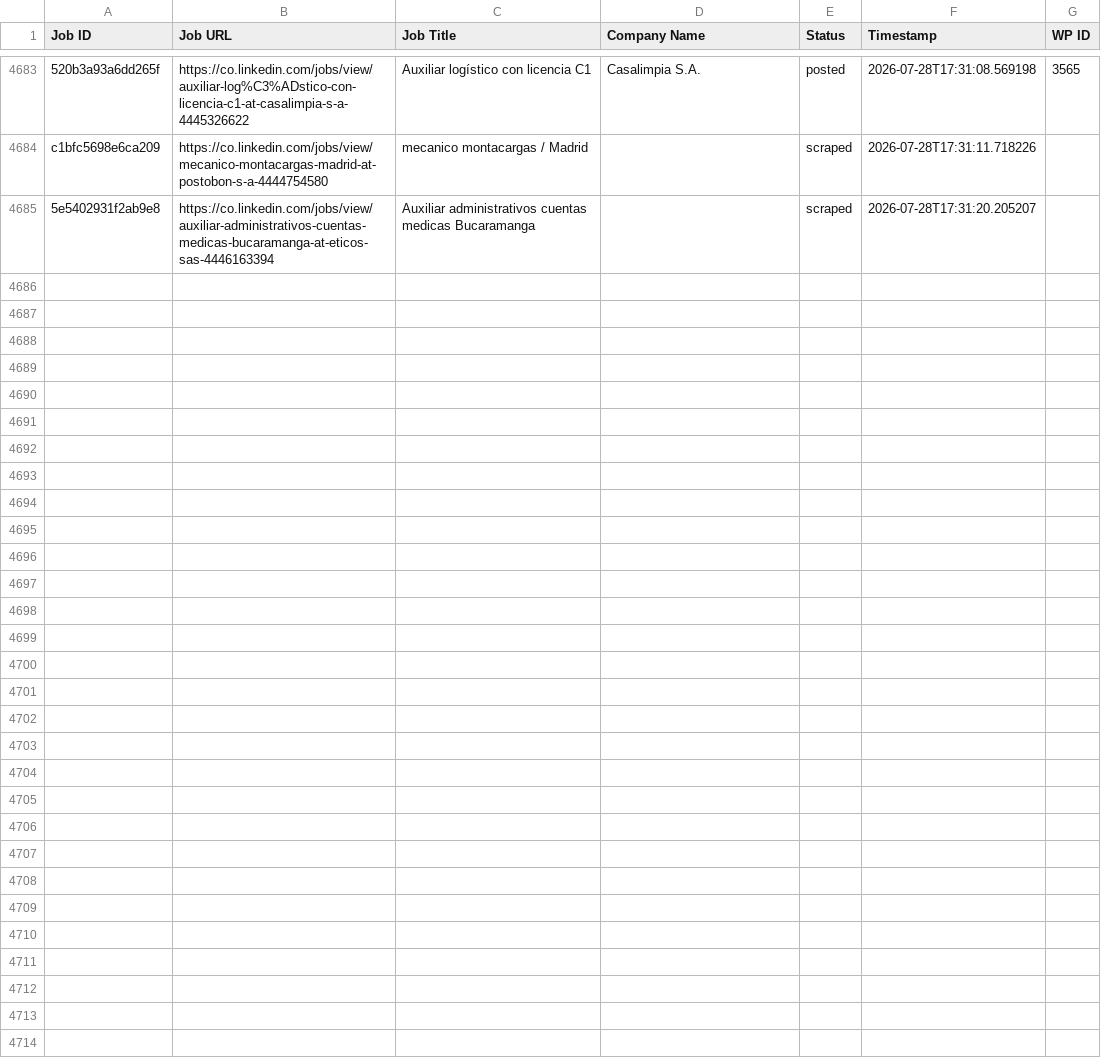
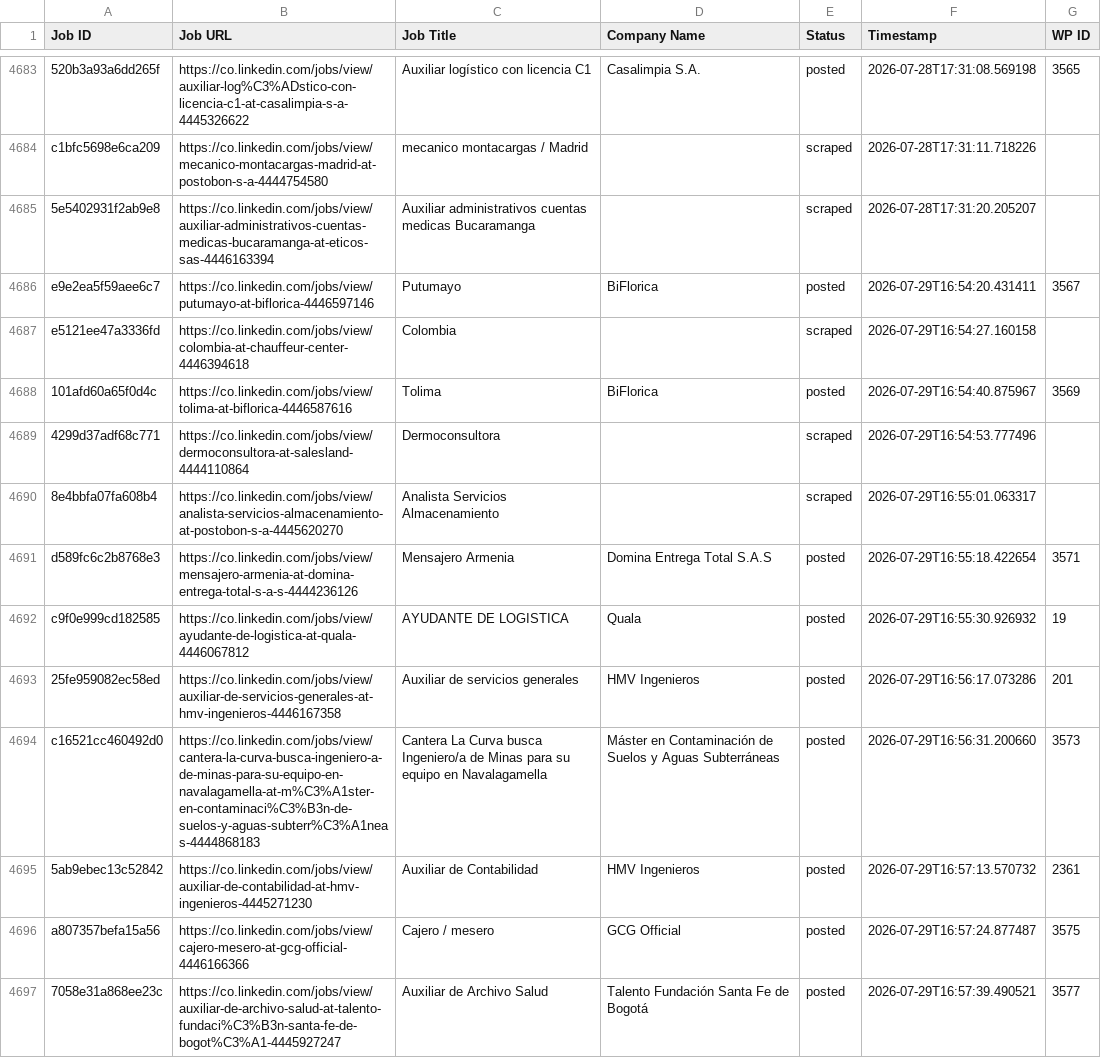
Before and after one commit to mimusdesign/co, a CSV file: processed_jobs.csv, drawn as a sheet; only a part is shown, gaps mark what is left out; the diff covers the shown part only.

```diff
--- a/processed_jobs.csv
+++ b/processed_jobs.csv
@@ -4708 +4708,13 @@ c1bfc5698e6ca209,https://co.linkedin.com/jobs/view/mecanico-montacargas-madrid-a
 5e5402931f2ab9e8,https://co.linkedin.com/jobs/view/auxiliar-administrativos-cuentas-medicas-bucaramanga-at-eticos-sas-4446163394,Auxiliar administrativos cuentas medicas Bucaramanga,,scraped,2026-07-28T17:31:20.205207,
+e9e2ea5f59aee6c7,https://co.linkedin.com/jobs/view/putumayo-at-biflorica-4446597146,Putumayo,BiFlorica,posted,2026-07-29T16:54:20.431411,3567
+e5121ee47a3336fd,https://co.linkedin.com/jobs/view/colombia-at-chauffeur-center-4446394618,Colombia,,scraped,2026-07-29T16:54:27.160158,
+101afd60a65f0d4c,https://co.linkedin.com/jobs/view/tolima-at-biflorica-4446587616,Tolima,BiFlorica,posted,2026-07-29T16:54:40.875967,3569
+4299d37adf68c771,https://co.linkedin.com/jobs/view/dermoconsultora-at-salesland-4444110864,Dermoconsultora,,scraped,2026-07-29T16:54:53.777496,
+8e4bbfa07fa608b4,https://co.linkedin.com/jobs/view/analista-servicios-almacenamiento-at-postobon-s-a-4445620270,Analista Servicios Almacenamiento,,scraped,2026-07-29T16:55:01.063317,
+d589fc6c2b8768e3,https://co.linkedin.com/jobs/view/mensajero-armenia-at-domina-entrega-total-s-a-s-4444236126,Mensajero Armenia,Domina Entrega Total S.A.S,posted,2026-07-29T16:55:18.422654,3571
+c9f0e999cd182585,https://co.linkedin.com/jobs/view/ayudante-de-logistica-at-quala-4446067812,AYUDANTE DE LOGISTICA,Quala,posted,2026-07-29T16:55:30.926932,19
+25fe959082ec58ed,https://co.linkedin.com/jobs/view/auxiliar-de-servicios-generales-at-hmv-ingenieros-4446167358,Auxiliar de servicios generales,HMV Ingenieros,posted,2026-07-29T16:56:17.073286,201
+c16521cc460492d0,https://co.linkedin.com/jobs/view/cantera-la-curva-busca-ingeniero-a-de-minas-para-su-equipo-en-navalagamella-at-m%C3%A1ster-en-contaminaci%C3%B3n-de-suelos-y-aguas-subterr%C3%A1neas-4444868183,Cantera La Curva busca Ingeniero/a de Minas para su equipo en Navalagamella,Máster en Contaminación de Suelos y Aguas Subterráneas,posted,2026-07-29T16:56:31.200660,3573
+5ab9ebec13c52842,https://co.linkedin.com/jobs/view/auxiliar-de-contabilidad-at-hmv-ingenieros-4445271230,Auxiliar de Contabilidad,HMV Ingenieros,posted,2026-07-29T16:57:13.570732,2361
+a807357befa15a56,https://co.linkedin.com/jobs/view/cajero-mesero-at-gcg-official-4446166366,Cajero  / mesero,GCG Official,posted,2026-07-29T16:57:24.877487,3575
+7058e31a868ee23c,https://co.linkedin.com/jobs/view/auxiliar-de-archivo-salud-at-talento-fundaci%C3%B3n-santa-fe-de-bogot%C3%A1-4445927247,Auxiliar de Archivo Salud,Talento Fundación Santa Fe de Bogotá,posted,2026-07-29T16:57:39.490521,3577
```
Also changed, not shown: 11 added rows elsewhere in this file.
